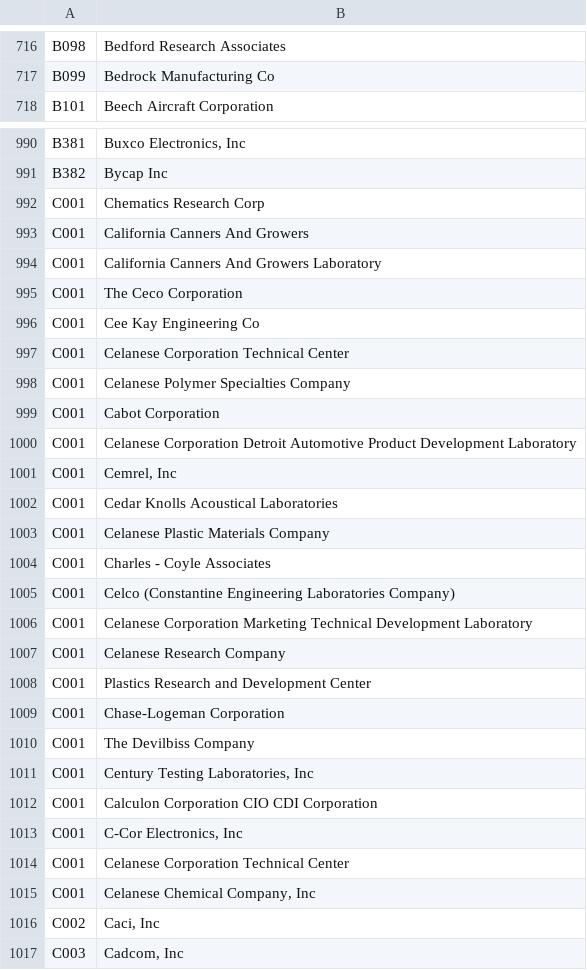
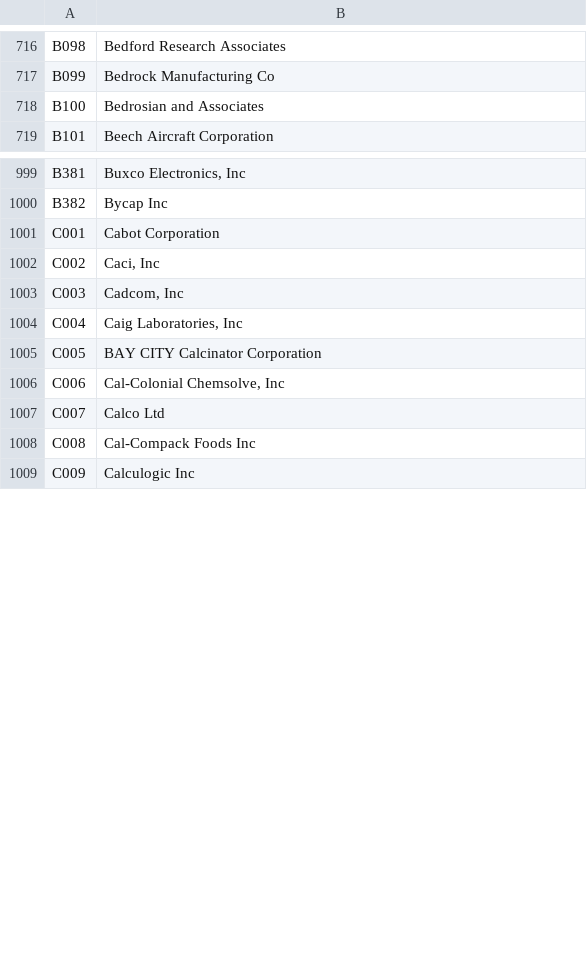
Before and after one commit to dimavin1/res-lab-scala, a TSV file: app/src/main/resources/y1979/1979-geo-parents-sorted.tsv, drawn as a sheet; only a part is shown, gaps mark what is left out; the shorter side is filled out with more unchanged rows; removed rows and columns are numbered as before the commit, all else as after; the diff covers the shown part only; the diff names each change by its address in the sheet, - before the commit and + after, or states it on an @@ line.

Commit message:
1979 geo-parents-sorted.tsv 09.

```diff
--- a/app/src/main/resources/y1979/1979-geo-parents-sorted.tsv
+++ b/app/src/main/resources/y1979/1979-geo-parents-sorted.tsv
+row 718: B100 | Bedrosian and Associates
-row 992: C001 | Chematics Research Corp
-row 993: C001 | California Canners And Growers
-row 994: C001 | California Canners And Growers Laboratory
-row 995: C001 | The Ceco Corporation
-row 996: C001 | Cee Kay Engineering Co
-row 997: C001 | Celanese Corporation Technical Center
-row 998: C001 | Celanese Polymer Specialties Company
-row 1000: C001 | Celanese Corporation Detroit Automotive Product Development Laboratory
-row 1001: C001 | Cemrel, Inc
-row 1002: C001 | Cedar Knolls Acoustical Laboratories
-row 1003: C001 | Celanese Plastic Materials Company
-row 1004: C001 | Charles - Coyle Associates
-row 1005: C001 | Celco (Constantine Engineering Laboratories Company)
-row 1006: C001 | Celanese Corporation Marketing Technical Development Laboratory
-row 1007: C001 | Celanese Research Company
-row 1008: C001 | Plastics Research and Development Center
-row 1009: C001 | Chase-Logeman Corporation
-row 1010: C001 | The Devilbiss Company
-row 1011: C001 | Century Testing Laboratories, Inc
-row 1012: C001 | Calculon Corporation CIO CDI Corporation
-row 1013: C001 | C-Cor Electronics, Inc
-row 1014: C001 | Celanese Corporation Technical Center
-row 1015: C001 | Celanese Chemical Company, Inc
```
Also changed, not shown: 22 added rows, 1 removed row and 2 edited cells elsewhere in this file.
